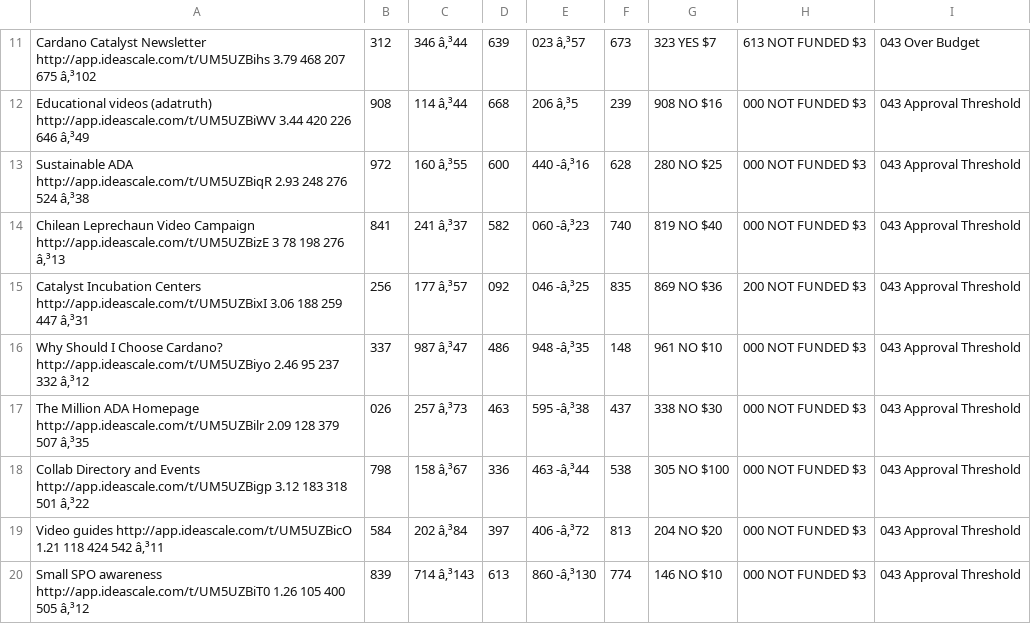
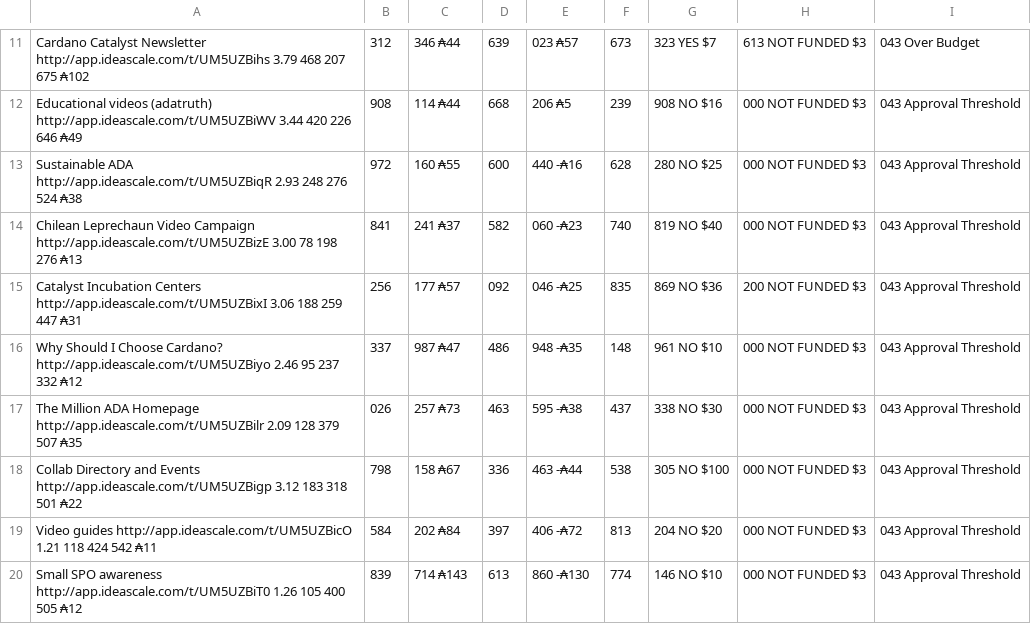
Before and after one commit to Quality-Assurance-DAO/Data, a CSV file: Proposer-Outreach-Fund-5.csv, drawn as a sheet; only a part is shown, gaps mark what is left out; the diff covers the shown part only; the diff names each change by its address in the sheet, - before the commit and + after, or states it on an @@ line.

```diff
--- a/Proposer-Outreach-Fund-5.csv
+++ b/Proposer-Outreach-Fund-5.csv
-A11: …207 675 â‚³102
+A11: …207 675 ₳102
-C11: 346 â‚³44
+C11: 346 ₳44
-E11: 023 â‚³57
+E11: 023 ₳57
-A12: …226 646 â‚³49
+A12: …226 646 ₳49
-C12: 114 â‚³44
+C12: 114 ₳44
-E12: 206 â‚³5
+E12: 206 ₳5
-A13: …276 524 â‚³38
+A13: …276 524 ₳38
-C13: 160 â‚³55
+C13: 160 ₳55
-E13: 440 -â‚³16
+E13: 440 -₳16
-A14: …Campaign http://app.ideascale.com/t/UM5UZBizE 3 78 198 276 â‚³13
+A14: …Campaign http://app.ideascale.com/t/UM5UZBizE 3.00 78 198 276 ₳13
-C14: 241 â‚³37
+C14: 241 ₳37
-E14: 060 -â‚³23
+E14: 060 -₳23
-A15: …259 447 â‚³31
+A15: …259 447 ₳31
-C15: 177 â‚³57
+C15: 177 ₳57
-E15: 046 -â‚³25
+E15: 046 -₳25
-A16: …237 332 â‚³12
+A16: …237 332 ₳12
-C16: 987 â‚³47
+C16: 987 ₳47
-E16: 948 -â‚³35
+E16: 948 -₳35
-A17: …379 507 â‚³35
+A17: …379 507 ₳35
-C17: 257 â‚³73
+C17: 257 ₳73
-E17: 595 -â‚³38
+E17: 595 -₳38
-A18: …318 501 â‚³22
+A18: …318 501 ₳22
-C18: 158 â‚³67
+C18: 158 ₳67
-E18: 463 -â‚³44
+E18: 463 -₳44
-A19: …424 542 â‚³11
+A19: …424 542 ₳11
-C19: 202 â‚³84
+C19: 202 ₳84
-E19: 406 -â‚³72
+E19: 406 -₳72
-A20: …400 505 â‚³12
+A20: …400 505 ₳12
-C20: 714 â‚³143
+C20: 714 ₳143
-E20: 860 -â‚³130
+E20: 860 -₳130
```
Also changed, not shown: 33 edited cells elsewhere in this file.
